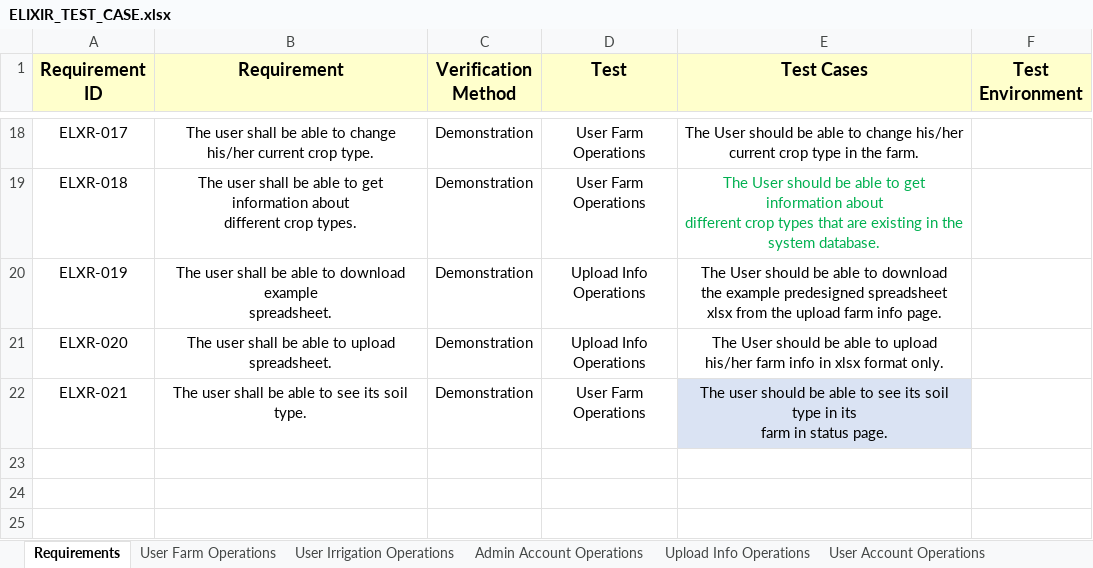
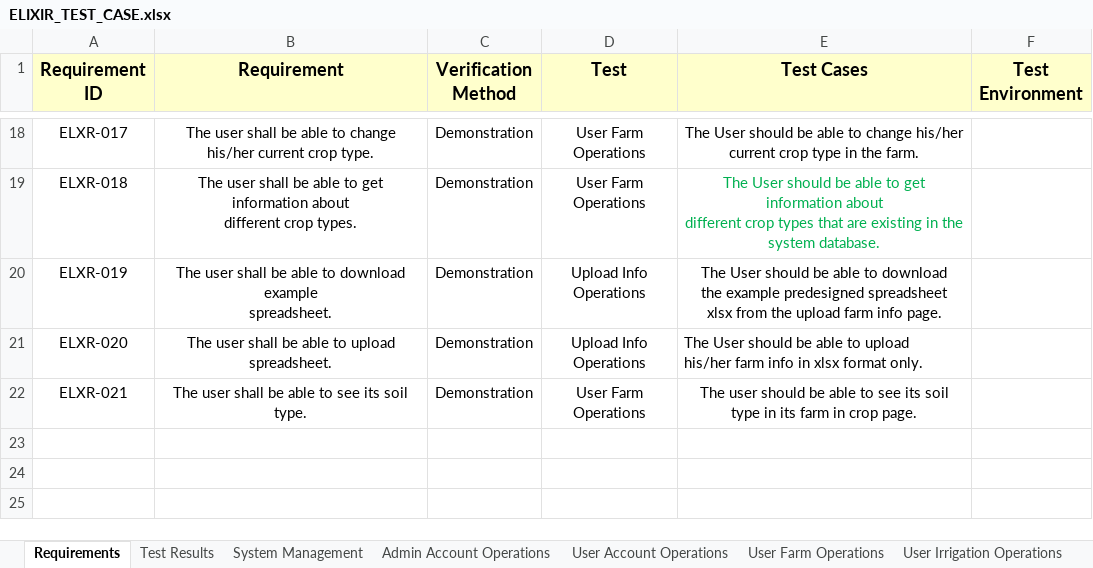
Before and after one commit to IoTFarming-CTISTeam3/Elixir-Documentation, an Excel workbook: Test Reports and Test Cases/ELIXIR_TEST_CASE.xlsx, sheet Requirements, drawn as a sheet; only a part is shown, gaps mark what is left out; values as stored, in another font and other column widths than the file's, no borders; the diff names each change by its address in the sheet, - before the commit and + after, or states it on an @@ line.

```diff
--- a/Test Reports and Test Cases/ELIXIR_TEST_CASE.xlsx (sheet Requirements)
+++ b/Test Reports and Test Cases/ELIXIR_TEST_CASE.xlsx (sheet Requirements)
@@ sheet tab order changed: Requirements | Test Results | System Management | Admin Account Operations | User Account Operations | User Farm Operations | User Irrigation Operations @@
-E21 alignment: center
+E21 alignment: left
-E22 (Test Cases): …farm in status page.
+E22 (Test Cases): …farm in crop page.
-E22 fill: #DAE3F3
+E22 fill: none
```
Also changed, not shown: sheet Test Results, sheet User Farm Operations, sheet Admin Account Operations, sheet Bugs, sheet Account Operations, sheet System Management, 6 other files.
